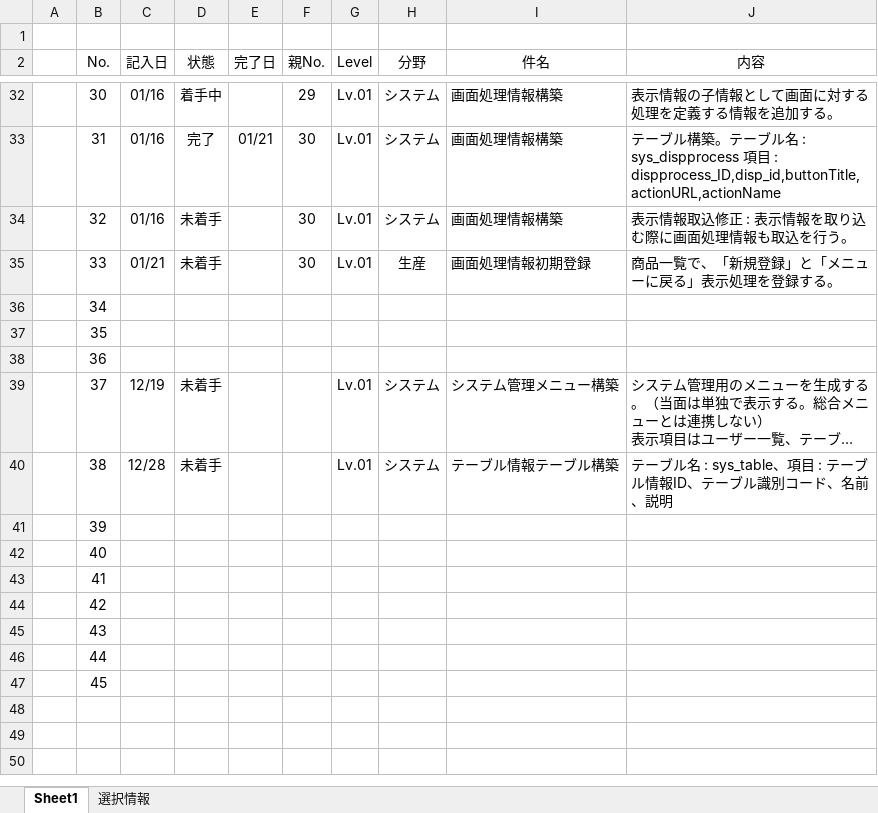
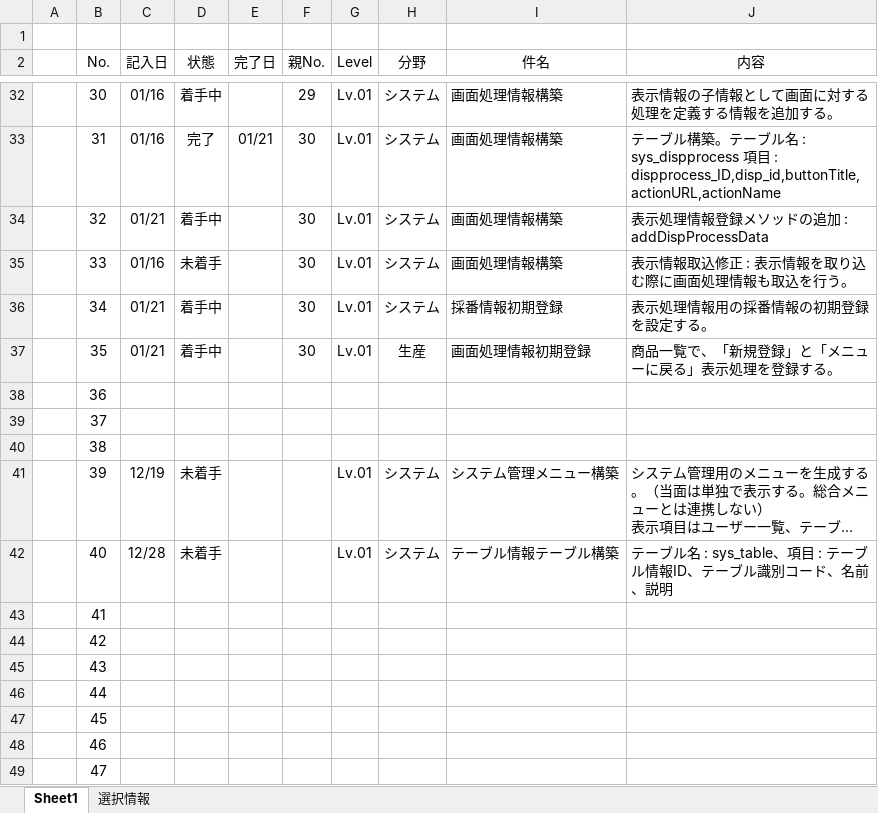
Before and after one commit to officina-hide/busiframe, an Excel workbook: document/開発タスク_20241203.xlsx, sheet Sheet1, drawn as a sheet; only a part is shown, gaps mark what is left out; long unchanged cells end in …; values as stored, in another font and other column widths than the file's, no borders; conditional formats not drawn; removed rows and columns are numbered as before the commit, all else as after; the diff names each change by its address in the sheet, - before the commit and + after, or states it on an @@ line.

```diff
--- a/document/開発タスク_20241203.xlsx (sheet Sheet1)
+++ b/document/開発タスク_20241203.xlsx (sheet Sheet1)
-C34 (記入日): 01/16
+C34 (記入日): 01/21
-D34 (状態): 未着手
+D34 (状態): 着手中
-J34 (内容): 表示情報取込修正 : 表示情報を取り込む際に画面処理情報も取込を行う。
+J34 (内容): 表示処理情報登録メソッドの追加 : addDispProcessData
-C35 (記入日): 01/21
+C35 (記入日): 01/16
-H35 (分野): 生産
+H35 (分野): システム
-I35 (件名): 画面処理情報初期登録
+I35 (件名): 画面処理情報構築
-J35 (内容): 商品一覧で、「新規登録」と「メニューに戻る」表示処理を登録する。
+J35 (内容): 表示情報取込修正 : 表示情報を取り込む際に画面処理情報も取込を行う。
-C36:C37 (記入日): (empty)
+C36:C37 (記入日): 01/21
-D36:D37 (状態): (empty)
+D36:D37 (状態): 着手中
-F36:F37 (親No.): (empty)
+F36:F37 (親No.): 30
-G36:G37 (Level): (empty)
+G36:G37 (Level): Lv.01
-H36 (分野): (empty)
+H36 (分野): システム
-I36 (件名): (empty)
+I36 (件名): 採番情報初期登録
-J36 (内容): (empty)
+J36 (内容): 表示処理情報用の採番情報の初期登録を設定する。
-H37 (分野): (empty)
+H37 (分野): 生産
-I37 (件名): (empty)
+I37 (件名): 画面処理情報初期登録
-J37 (内容): (empty)
+J37 (内容): 商品一覧で、「新規登録」と「メニューに戻る」表示処理を登録する。
+row 39:  | 37
+row 40:  | 38
-B41 (No.): 37
+B41 (No.): 39
-B42 (No.): 38
+B42 (No.): 40
-row 41:  | 39
-row 42:  | 40
+row 48:  | 46
+row 49:  | 47
```
Also changed, not shown: 4 other files.
